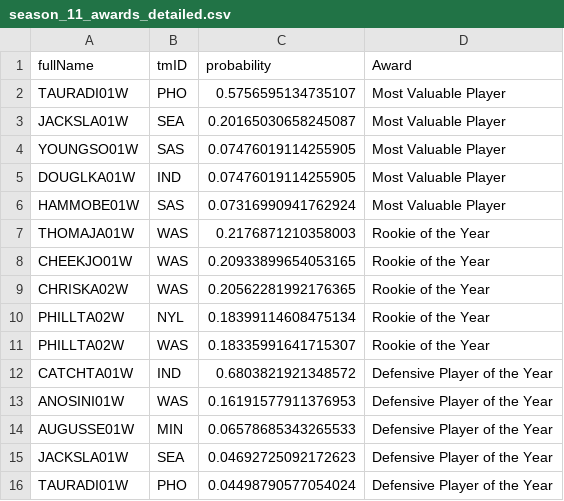
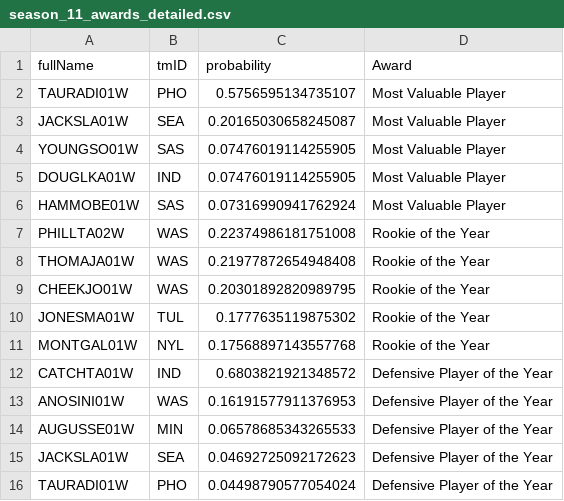
Before and after one commit to IMS-up2021/AC_Basketball_season, a CSV file: results/predictions/season_11_awards_detailed.csv, drawn as a sheet; only a part is shown.

```diff
--- a/results/predictions/season_11_awards_detailed.csv
+++ b/results/predictions/season_11_awards_detailed.csv
@@ -6,7 +6,7 @@ DOUGLKA01W,IND,0.07476019114255905,Most Valuable Player
 HAMMOBE01W,SAS,0.07316990941762924,Most Valuable Player
-THOMAJA01W,WAS,0.2176871210358003,Rookie of the Year
-CHEEKJO01W,WAS,0.20933899654053165,Rookie of the Year
-CHRISKA02W,WAS,0.20562281992176365,Rookie of the Year
-PHILLTA02W,NYL,0.18399114608475134,Rookie of the Year
-PHILLTA02W,WAS,0.18335991641715307,Rookie of the Year
+PHILLTA02W,WAS,0.22374986181751008,Rookie of the Year
+THOMAJA01W,WAS,0.21977872654948408,Rookie of the Year
+CHEEKJO01W,WAS,0.20301892820989795,Rookie of the Year
+JONESMA01W,TUL,0.1777635119875302,Rookie of the Year
+MONTGAL01W,NYL,0.17568897143557768,Rookie of the Year
 CATCHTA01W,IND,0.6803821921348572,Defensive Player of the Year
```
Also changed, not shown: 3 other files.
